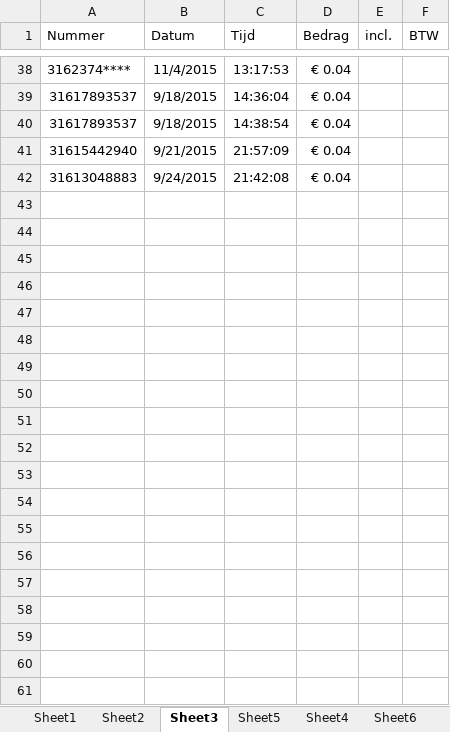
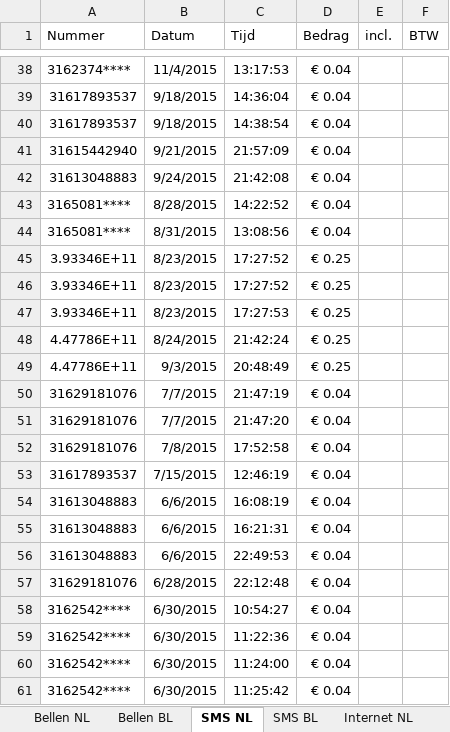
Before and after one commit to micheleradaelli/MobileData, an Excel workbook: Workbook1.xlsx, sheet SMS NL, drawn as a sheet; only a part is shown, gaps mark what is left out; values as stored, in another font and other column widths than the file's, no borders; the diff covers the shown part only; the diff names each change by its address in the sheet, - before the commit and + after, or states it on an @@ line.

```diff
--- a/Workbook1.xlsx (sheet SMS NL)
+++ b/Workbook1.xlsx (sheet SMS NL)
-sheet tab: Sheet1
+sheet tab: Bellen NL
-sheet tab: Sheet2
+sheet tab: Bellen BL
-sheet tab: Sheet3
+sheet tab: SMS NL
-sheet tab: Sheet5
+sheet tab: SMS BL
-sheet tab: Sheet4
+sheet tab: Internet NL
+row 43: 3165081**** | 8/28/2015 | 14:22:52 | € 0.04
+row 44: 3165081**** | 8/31/2015 | 13:08:56 | € 0.04
+row 45: 3.93346E+11 | 8/23/2015 | 17:27:52 | € 0.25
+row 46: 3.93346E+11 | 8/23/2015 | 17:27:52 | € 0.25
+row 47: 3.93346E+11 | 8/23/2015 | 17:27:53 | € 0.25
+row 48: 4.47786E+11 | 8/24/2015 | 21:42:24 | € 0.25
+row 49: 4.47786E+11 | 9/3/2015 | 20:48:49 | € 0.25
+row 50: 31629181076 | 7/7/2015 | 21:47:19 | € 0.04
+row 51: 31629181076 | 7/7/2015 | 21:47:20 | € 0.04
+row 52: 31629181076 | 7/8/2015 | 17:52:58 | € 0.04
+row 53: 31617893537 | 7/15/2015 | 12:46:19 | € 0.04
+row 54: 31613048883 | 6/6/2015 | 16:08:19 | € 0.04
+row 55: 31613048883 | 6/6/2015 | 16:21:31 | € 0.04
+row 56: 31613048883 | 6/6/2015 | 22:49:53 | € 0.04
+row 57: 31629181076 | 6/28/2015 | 22:12:48 | € 0.04
+row 58: 3162542**** | 6/30/2015 | 10:54:27 | € 0.04
+row 59: 3162542**** | 6/30/2015 | 11:22:36 | € 0.04
+row 60: 3162542**** | 6/30/2015 | 11:24:00 | € 0.04
+row 61: 3162542**** | 6/30/2015 | 11:25:42 | € 0.04
```
Also changed, not shown: 58 added rows elsewhere in this sheet, sheet Internet NL, sheet Bellen NL, sheet Bellen BL, sheet Internet BL, sheet SMS BL, other sheet tabs, 1 other file.
